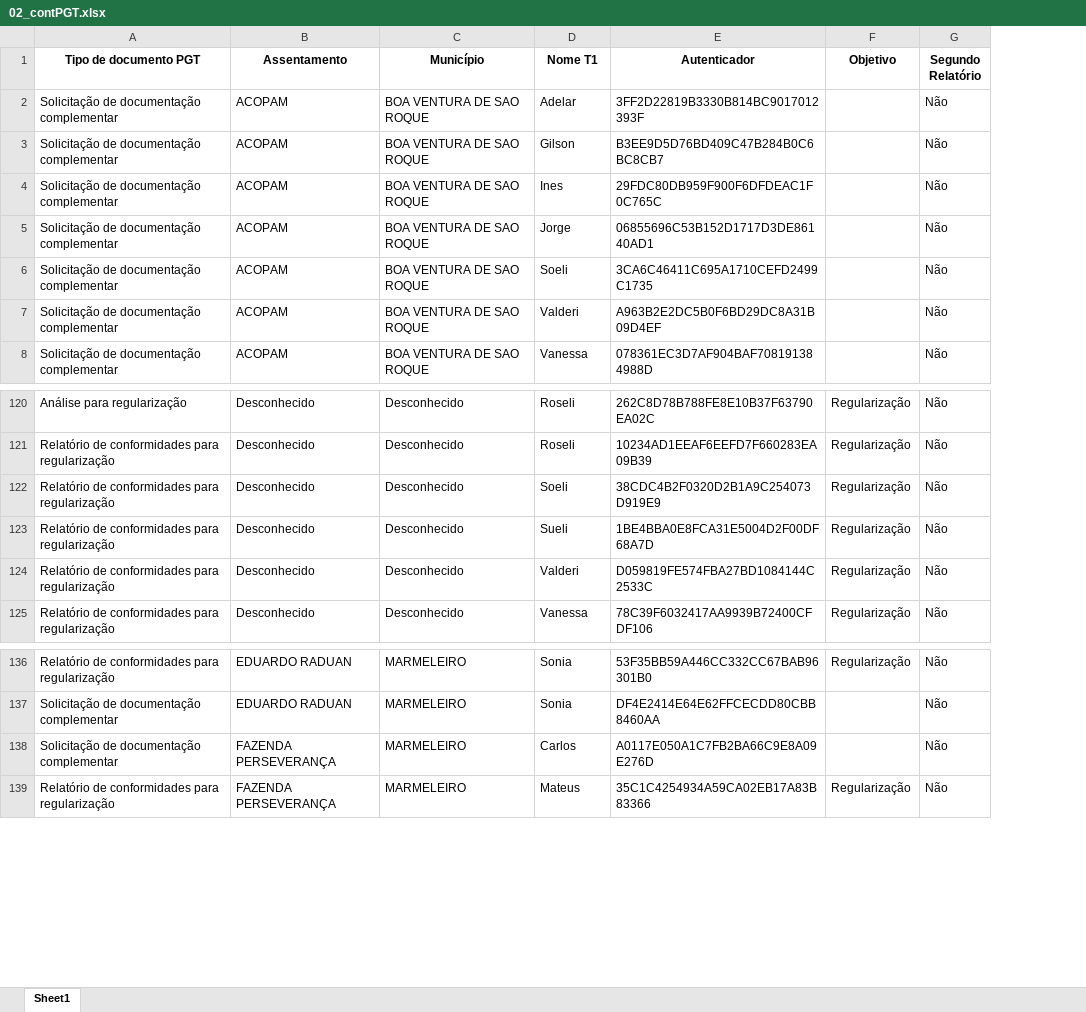
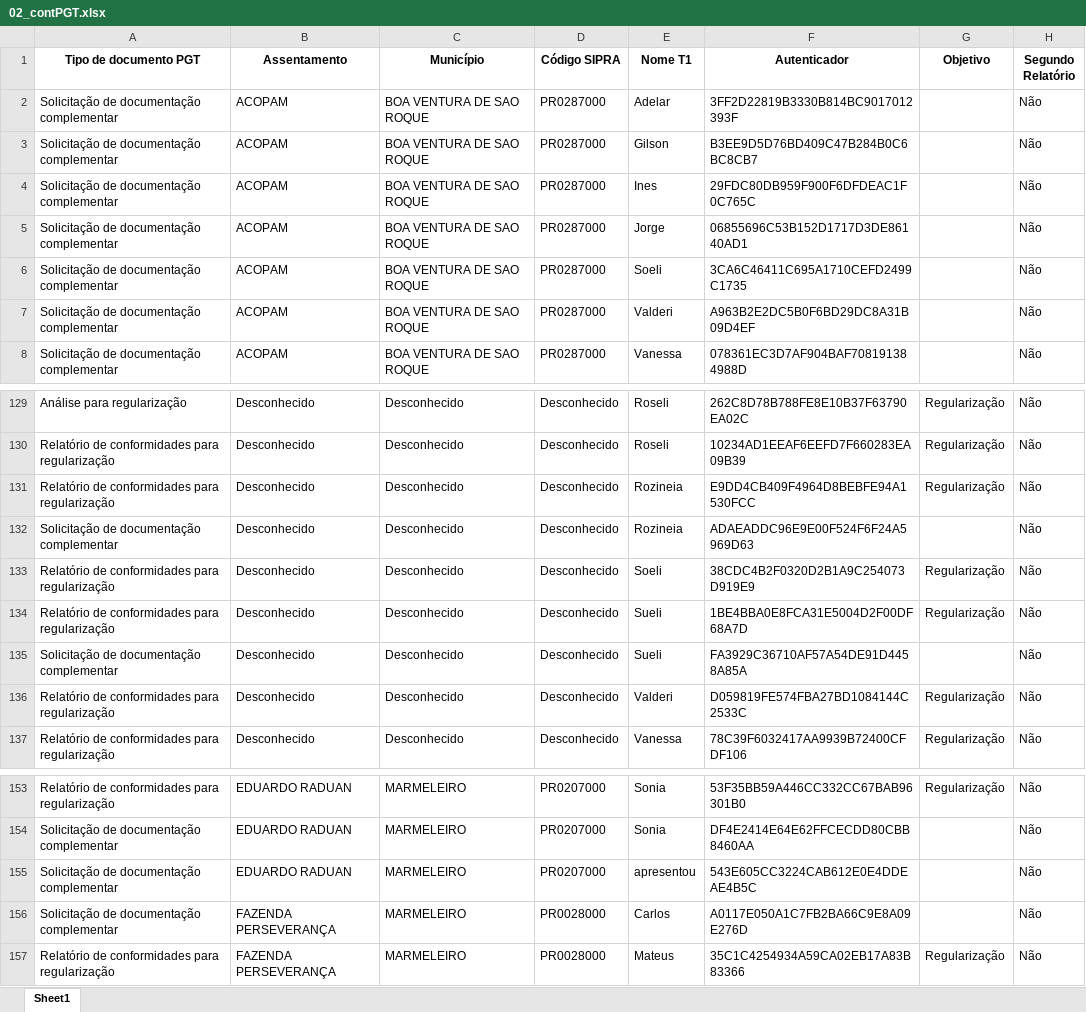
Before and after one commit to geotilageamb/dashboardgeral_so, an Excel workbook: 02_contPGT.xlsx, sheet Sheet1, drawn as a sheet; only a part is shown, gaps mark what is left out; values as stored, in another font and other column widths than the file's, no borders; the diff covers the shown part only; the diff names each change by its address in the sheet, - before the commit and + after, or states it on an @@ line.

```diff
--- a/02_contPGT.xlsx (sheet Sheet1)
+++ b/02_contPGT.xlsx (sheet Sheet1)
+column D (Código SIPRA), rows 2-8: all PR0287000; rows 129-130: Desconhecido | Desconhecido; rows 133-134: Desconhecido | Desconhecido; rows 136-137: Desconhecido | Desconhecido; rows 153-154: PR0207000 | PR0207000; rows 156-157: PR0028000 | PR0028000
+row 131: Relatório de conformidades para regularização | Desconhecido | Desconhecido | Desconhecido | Rozineia | E9DD4CB409F4964D8BEBFE94A1530FCC | Regularização | Não
+row 132: Solicitação de documentação complementar | Desconhecido | Desconhecido | Desconhecido | Rozineia | ADAEADDC96E9E00F524F6F24A5969D63 |  | Não
+row 135: Solicitação de documentação complementar | Desconhecido | Desconhecido | Desconhecido | Sueli | FA3929C36710AF57A54DE91D4458A85A |  | Não
+row 155: Solicitação de documentação complementar | EDUARDO RADUAN | MARMELEIRO | PR0207000 | apresentou | 543E605CC3224CAB612E0E4DDEAE4B5C |  | Não
```
Also changed, not shown: 14 added rows elsewhere in this sheet.
